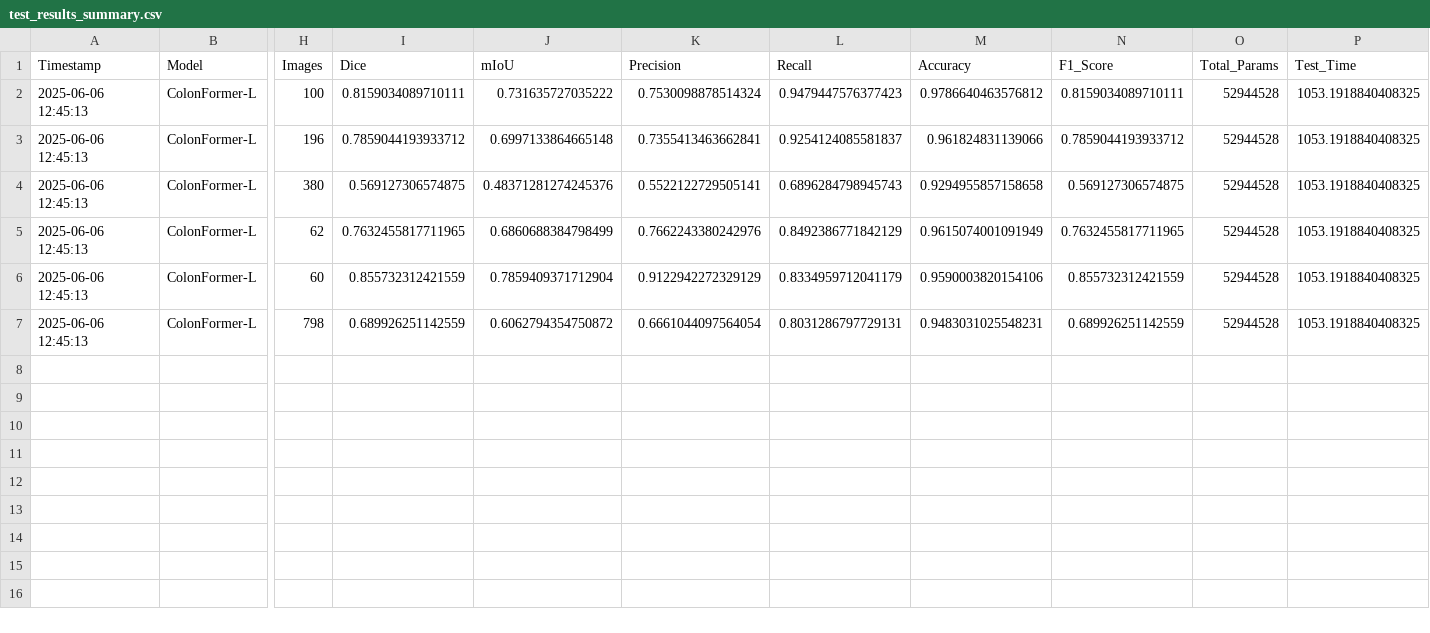
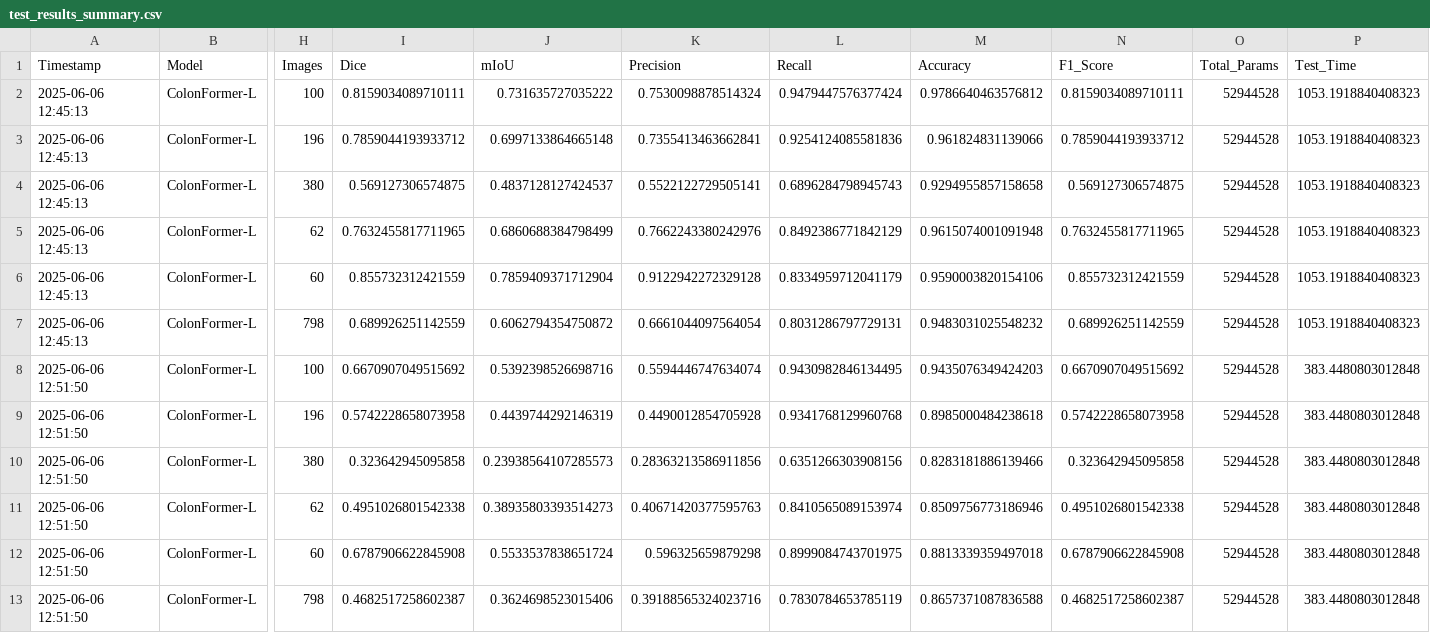
Before and after one commit to Baottq-dev/Colon_Segment, a CSV file: test_results/test_results_summary.csv, drawn as a sheet; only a part is shown, gaps mark what is left out; rows hold the shown columns only; the diff names each change by its address in the sheet, - before the commit and + after, or states it on an @@ line.

Commit message:
test result

```diff
--- a/test_results/test_results_summary.csv
+++ b/test_results/test_results_summary.csv
-L2 (Recall): 0.9479447576377423
+L2 (Recall): 0.9479447576377424
-P2:P7 (Test_Time): 1053.1918840408325
+P2:P7 (Test_Time): 1053.1918840408323
-L3 (Recall): 0.9254124085581837
+L3 (Recall): 0.9254124085581836
-J4 (mIoU): 0.48371281274245376
+J4 (mIoU): 0.4837128127424537
-M5 (Accuracy): 0.9615074001091949
+M5 (Accuracy): 0.9615074001091948
-K6 (Precision): 0.9122942272329129
+K6 (Precision): 0.9122942272329128
-M7 (Accuracy): 0.9483031025548231
+M7 (Accuracy): 0.9483031025548232
+row 8: 2025-06-06 12:51:50 | ColonFormer-L | 100 | 0.6670907049515692 | 0.5392398526698716 | 0.5594446747634074 | 0.9430982846134495 | 0.9435076349424203 | 0.6670907049515692 | 52944528 | 383.4480803012848
+row 9: 2025-06-06 12:51:50 | ColonFormer-L | 196 | 0.5742228658073958 | 0.4439744292146319 | 0.4490012854705928 | 0.9341768129960768 | 0.8985000484238618 | 0.5742228658073958 | 52944528 | 383.4480803012848
+row 10: 2025-06-06 12:51:50 | ColonFormer-L | 380 | 0.323642945095858 | 0.23938564107285573 | 0.28363213586911856 | 0.6351266303908156 | 0.8283181886139466 | 0.323642945095858 | 52944528 | 383.4480803012848
+row 11: 2025-06-06 12:51:50 | ColonFormer-L | 62 | 0.4951026801542338 | 0.38935803393514273 | 0.40671420377595763 | 0.8410565089153974 | 0.8509756773186946 | 0.4951026801542338 | 52944528 | 383.4480803012848
+row 12: 2025-06-06 12:51:50 | ColonFormer-L | 60 | 0.6787906622845908 | 0.5533537838651724 | 0.596325659879298 | 0.8999084743701975 | 0.8813339359497018 | 0.6787906622845908 | 52944528 | 383.4480803012848
+row 13: 2025-06-06 12:51:50 | ColonFormer-L | 798 | 0.4682517258602387 | 0.3624698523015406 | 0.39188565324023716 | 0.7830784653785119 | 0.8657371087836588 | 0.4682517258602387 | 52944528 | 383.4480803012848
```
Also changed, not shown: 2 other files.
